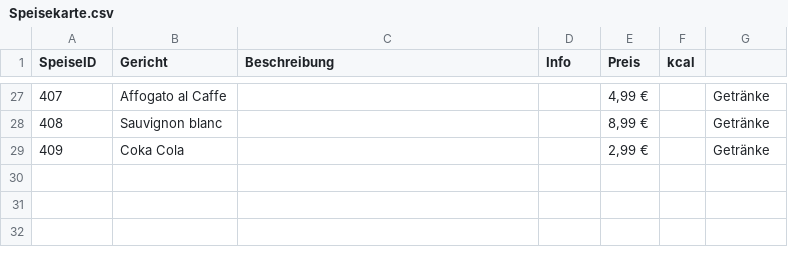
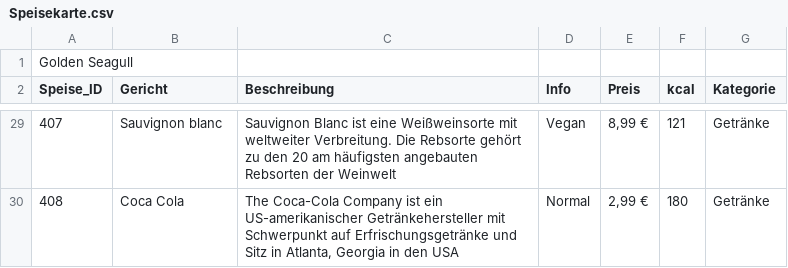
Before and after one commit to lisabeller/Praxisprojekt-Python-Bestelltool, a CSV file: Speisekarte.csv, drawn as a sheet; only a part is shown, gaps mark what is left out; the diff covers the shown part only.

Commit message:
Speisekarte geändert

```diff
--- a/Speisekarte.csv
+++ b/Speisekarte.csv
@@ -1 +1,2 @@
-SpeiseID;Gericht;Beschreibung;Info;Preis;kcal;
+Golden Seagull;;;;;;
+Speise_ID;Gericht;Beschreibung;Info;Preis;kcal;Kategorie
@@ -27,3 +29,2 @@ SpeiseID;Gericht;Beschreibung;Info;Preis;kcal;
-407;Affogato al Caffe;;;4,99 €;;Getränke
-408;Sauvignon blanc;;;8,99 €;;Getränke
-409;Coka Cola;;;2,99 €;;Getränke
+407;Sauvignon blanc;Sauvignon Blanc ist eine Weißweinsorte mit weltweiter Verbreitung. Die Rebsorte gehört zu den 20 am häufigsten angebauten Rebsorten der Weinwelt;Vegan;8,99 €;121;Getränke
+408;Coca Cola;The Coca-Cola Company ist ein US-amerikanischer Getränkehersteller mit Schwerpunkt auf Erfrischungsgetränke und Sitz in Atlanta, Georgia in den USA;Normal;2,99 €;180;Getränke
```
Also changed, not shown: 1 added row and 31 edited cells elsewhere in this file.
